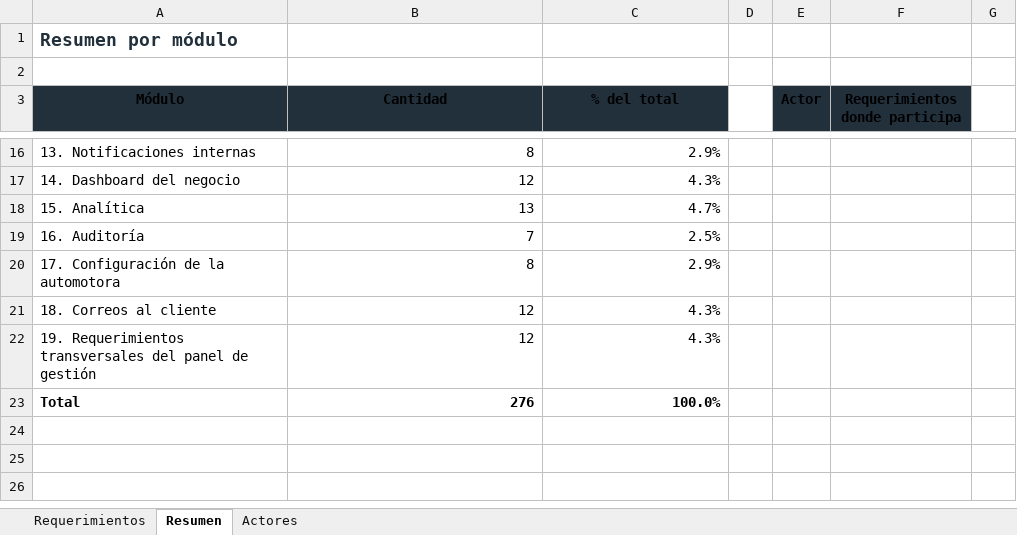
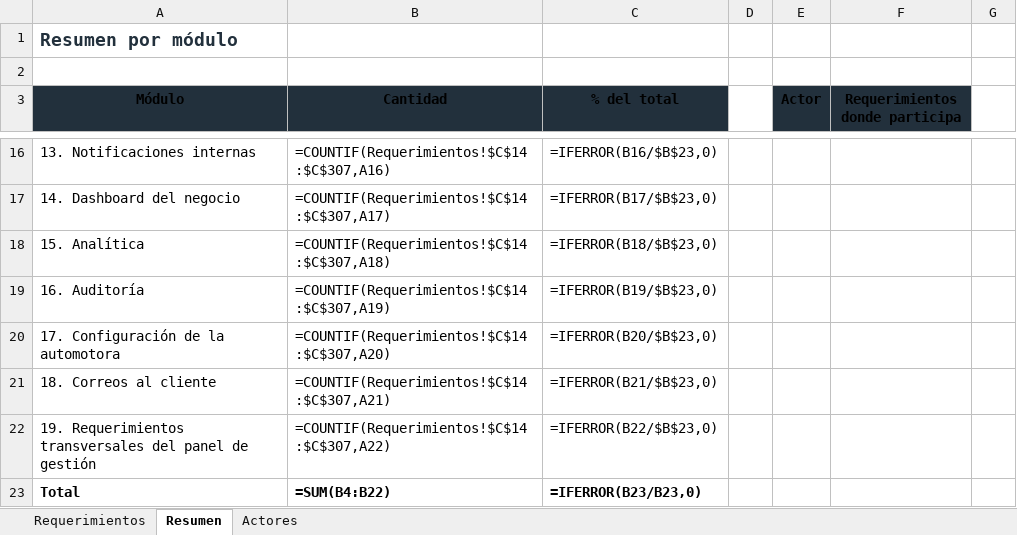
Before and after one commit to joaqo-dev/ARKEN-Motors-Capstone, an Excel workbook: Fase 2/Evidencias Proyecto/Requerimientos_Funcionales_Arken.xlsx, sheet Resumen, drawn as a sheet; only a part is shown, gaps mark what is left out; values as stored, in another font and other column widths than the file's, no borders; formulas without a stored value are shown as written; the diff covers the shown part only; the diff names each change by its address in the sheet, - before the commit and + after, or states it on an @@ line.

```diff
--- a/Fase 2/Evidencias Proyecto/Requerimientos_Funcionales_Arken.xlsx (sheet Resumen)
+++ b/Fase 2/Evidencias Proyecto/Requerimientos_Funcionales_Arken.xlsx (sheet Resumen)
-B16 (Cantidad): 8
+B16 (Cantidad): =COUNTIF(Requerimientos!$C$14:$C$307,A16)
-C16 (% del total): 2.9%
+C16 (% del total): =IFERROR(B16/$B$23,0)
-B17 (Cantidad): 12
+B17 (Cantidad): =COUNTIF(Requerimientos!$C$14:$C$307,A17)
-C17 (% del total): 4.3%
+C17 (% del total): =IFERROR(B17/$B$23,0)
-B18 (Cantidad): 13
+B18 (Cantidad): =COUNTIF(Requerimientos!$C$14:$C$307,A18)
-C18 (% del total): 4.7%
+C18 (% del total): =IFERROR(B18/$B$23,0)
-B19 (Cantidad): 7
+B19 (Cantidad): =COUNTIF(Requerimientos!$C$14:$C$307,A19)
-C19 (% del total): 2.5%
+C19 (% del total): =IFERROR(B19/$B$23,0)
-B20 (Cantidad): 8
+B20 (Cantidad): =COUNTIF(Requerimientos!$C$14:$C$307,A20)
-C20 (% del total): 2.9%
+C20 (% del total): =IFERROR(B20/$B$23,0)
-B21 (Cantidad): 12
+B21 (Cantidad): =COUNTIF(Requerimientos!$C$14:$C$307,A21)
-C21 (% del total): 4.3%
+C21 (% del total): =IFERROR(B21/$B$23,0)
-B22 (Cantidad): 12
+B22 (Cantidad): =COUNTIF(Requerimientos!$C$14:$C$307,A22)
-C22 (% del total): 4.3%
+C22 (% del total): =IFERROR(B22/$B$23,0)
-B23 (Cantidad): 276
+B23 (Cantidad): =SUM(B4:B22)
-C23 (% del total): 100.0%
+C23 (% del total): =IFERROR(B23/B23,0)
```
Also changed, not shown: 31 edited cells elsewhere in this sheet, sheet Requerimientos, 33 other files.
